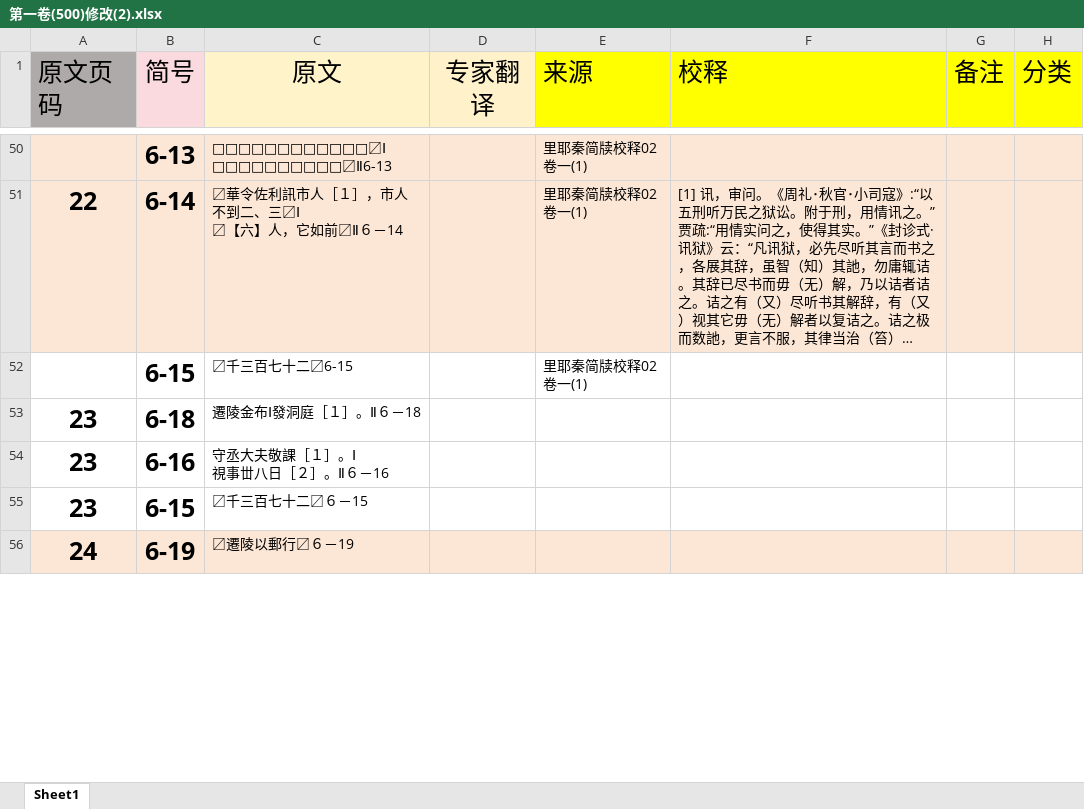
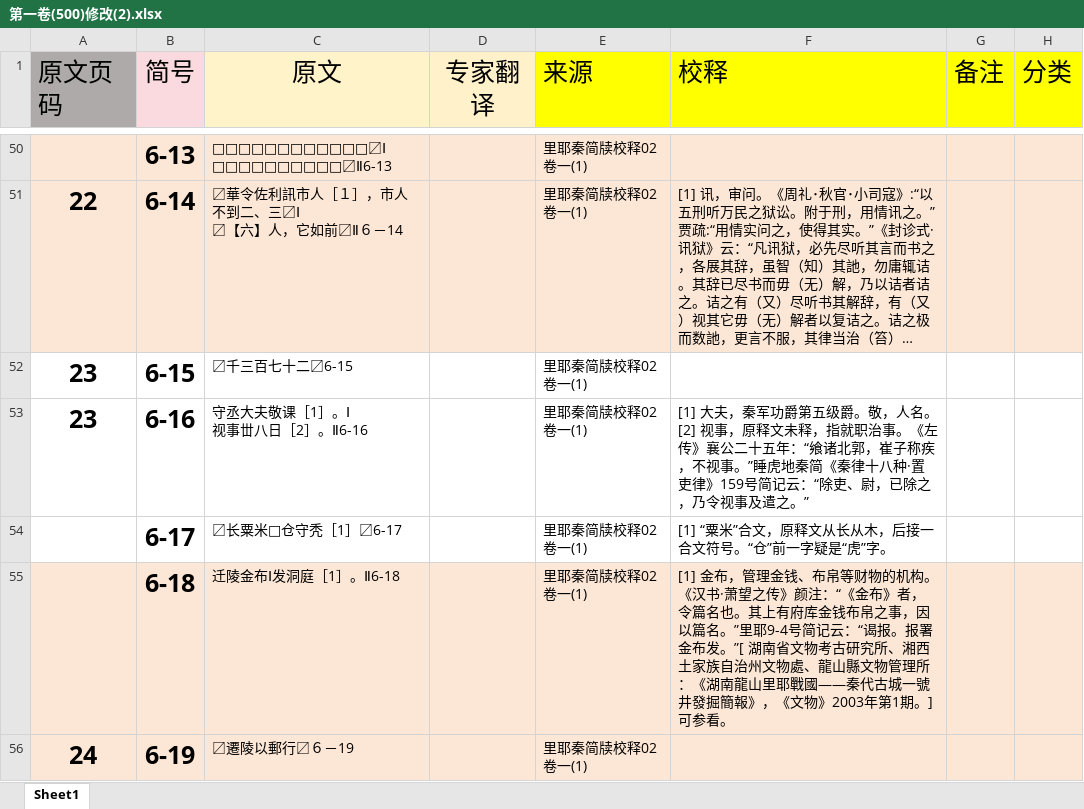
Before and after one commit to bill159357/QinJian, an Excel workbook: main/01原始资料/第一卷(500)修改(2).xlsx, sheet Sheet1, drawn as a sheet; only a part is shown, gaps mark what is left out; long unchanged cells end in …; values as stored, in another font and other column widths than the file's, no borders; charts and pictures not drawn; removed rows and columns are numbered as before the commit, all else as after; ↵ is a line break in a cell; the diff covers the shown part only; the diff names each change by its address in the sheet, - before the commit and + after, or states it on an @@ line.

Commit message:
Update 第一卷(500)修改(2).xlsx

```diff
--- a/main/01原始资料/第一卷(500)修改(2).xlsx (sheet Sheet1)
+++ b/main/01原始资料/第一卷(500)修改(2).xlsx (sheet Sheet1)
-A52 (原文页码): (empty)
+A52 (原文页码): 23
-row 53: 23 | 6-18 | 遷陵金布Ⅰ發洞庭［１］。Ⅱ６－18
-C53 (原文): 守丞大夫敬課［１］。Ⅰ ↵ 視事丗八日［２］。Ⅱ６－16
+C53 (原文): 守丞大夫敬课［1］。Ⅰ ↵ 视事丗八日［2］。Ⅱ6-16
-E53 (来源): (empty)
+E53 (来源): 里耶秦简牍校释02卷一(1)
-F53 (校释): (empty)
+F53 (校释): [1] 大夫，秦军功爵第五级爵。敬，人名。 ↵ [2] 视事，原释文未释，指就职治事。《左传》襄公二十五年：“飨诸北郭，崔子称疾，不视事。”睡虎地秦简《秦律十八种·置吏律》159号简记云：“除吏、尉，已除之，乃令视事及遣之。”
-row 55: 23 | 6-15 | 〼千三百七十二〼６－15
+row 54:  | 6-17 | 〼长粟米□仓守秃［1］〼6-17 |  | 里耶秦简牍校释02卷一(1) | [1] “粟米”合文，原释文从长从木，后接一合文符号。“仓”前一字疑是“虎”字。
+row 55:  | 6-18 | 迁陵金布Ⅰ发洞庭［1］。Ⅱ6-18 |  | 里耶秦简牍校释02卷一(1) | [1] 金布，管理金钱、布帛等财物的机构。《汉书·萧望之传》颜注：“《金布》者，令篇名也。其上有府库金钱布帛之事，因以篇名。”里耶9-4号简记云：“谒报。报署金布发。”[ 湖南省文物考古研究所、湘西土家族自治州文物處、龍山縣文物管理所：《湖南龍山里耶戰國——秦代古城一號井發掘簡報》，《文物》2003年第1期。]可参看。
-E56 (来源): (empty)
+E56 (来源): 里耶秦简牍校释02卷一(1)
```
Also changed, not shown: 55 added rows, 4 removed rows and 91 edited cells elsewhere in this sheet, charts or pictures.
